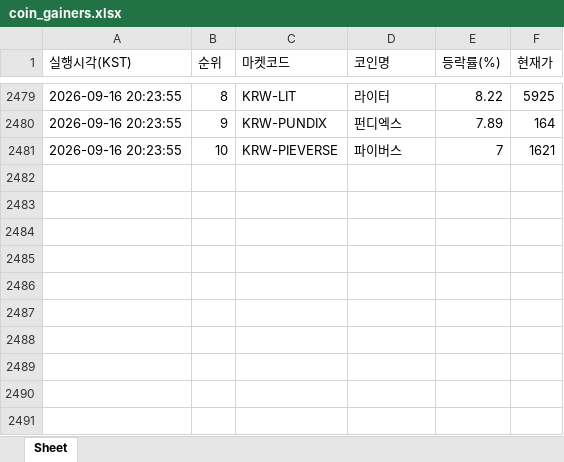
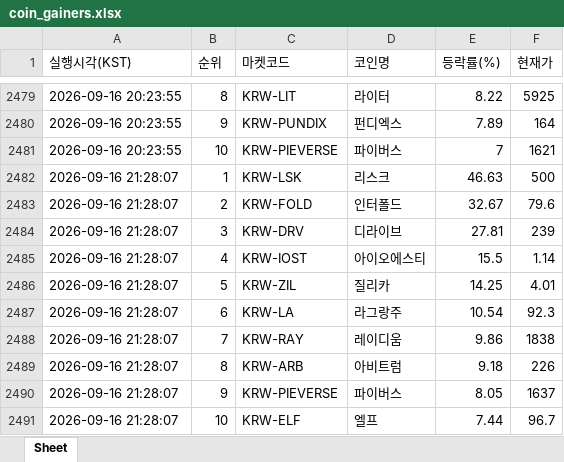
Before and after one commit to betterhwan-glitch/upbi-fire, an Excel workbook: coin_gainers.xlsx, sheet Sheet, drawn as a sheet; only a part is shown, gaps mark what is left out; values as stored, in another font and other column widths than the file's, no borders; the diff names each change by its address in the sheet, - before the commit and + after, or states it on an @@ line.

```diff
--- a/coin_gainers.xlsx (sheet Sheet)
+++ b/coin_gainers.xlsx (sheet Sheet)
+row 2482: 2026-09-16 21:28:07 | 1 | KRW-LSK | 리스크 | 46.63 | 500
+row 2483: 2026-09-16 21:28:07 | 2 | KRW-FOLD | 인터폴드 | 32.67 | 79.6
+row 2484: 2026-09-16 21:28:07 | 3 | KRW-DRV | 디라이브 | 27.81 | 239
+row 2485: 2026-09-16 21:28:07 | 4 | KRW-IOST | 아이오에스티 | 15.5 | 1.14
+row 2486: 2026-09-16 21:28:07 | 5 | KRW-ZIL | 질리카 | 14.25 | 4.01
+row 2487: 2026-09-16 21:28:07 | 6 | KRW-LA | 라그랑주 | 10.54 | 92.3
+row 2488: 2026-09-16 21:28:07 | 7 | KRW-RAY | 레이디움 | 9.86 | 1838
+row 2489: 2026-09-16 21:28:07 | 8 | KRW-ARB | 아비트럼 | 9.18 | 226
+row 2490: 2026-09-16 21:28:07 | 9 | KRW-PIEVERSE | 파이버스 | 8.05 | 1637
+row 2491: 2026-09-16 21:28:07 | 10 | KRW-ELF | 엘프 | 7.44 | 96.7
```
